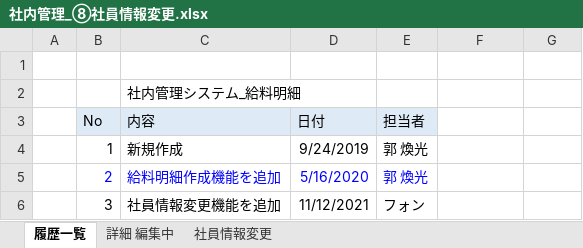
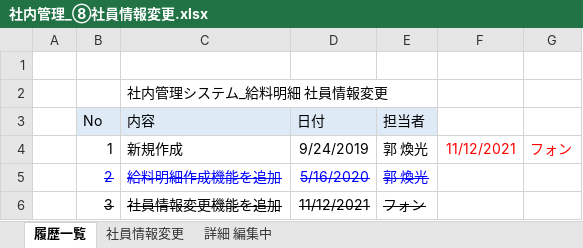
Before and after one commit to softtechSoft/ems, an Excel workbook: DOC/基本設計/社内管理_⑧社員情報変更.xlsx, sheet 履歴一覧, drawn as a sheet; values as stored, in another font and other column widths than the file's, no borders; the diff names each change by its address in the sheet, - before the commit and + after, or states it on an @@ line.

```diff
--- a/DOC/基本設計/社内管理_⑧社員情報変更.xlsx (sheet 履歴一覧)
+++ b/DOC/基本設計/社内管理_⑧社員情報変更.xlsx (sheet 履歴一覧)
@@ sheet tab order changed: 履歴一覧 | 社員情報変更 | 詳細 編集中 @@
-C2 (内容): 社内管理システム_給料明細
+C2 (内容): 社内管理システム_給料明細 社員情報変更
-F4: (empty)
+F4: 11/12/2021
-G4: (empty)
+G4: フォン
-B5:E6 strikethrough: off
+B5:E6 strikethrough: on
```
Also changed, not shown: sheet 社員情報変更, charts or pictures, 1 other file.
